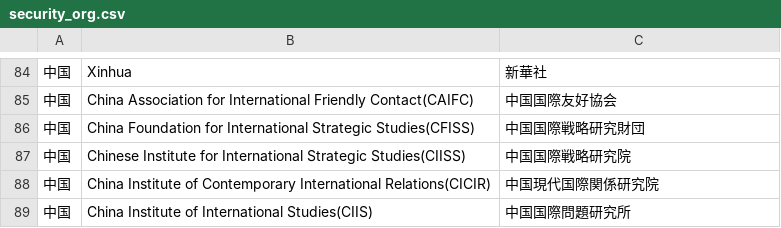
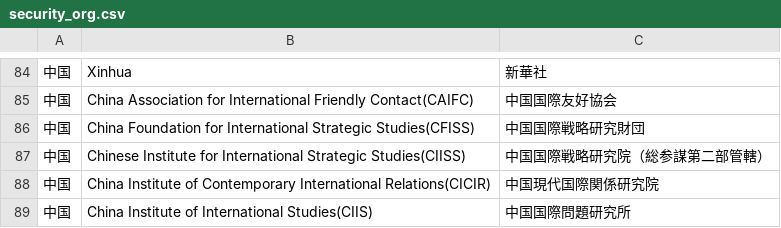
Before and after one commit to SaitoLab/security_words, a CSV file: security_org.csv, drawn as a sheet; only a part is shown, gaps mark what is left out; the diff names each change by its address in the sheet, - before the commit and + after, or states it on an @@ line.

Commit message:
Update security_org.csv

```diff
--- a/security_org.csv
+++ b/security_org.csv
-C87: 中国国際戦略研究院
+C87: 中国国際戦略研究院（総参謀第二部管轄）
```
